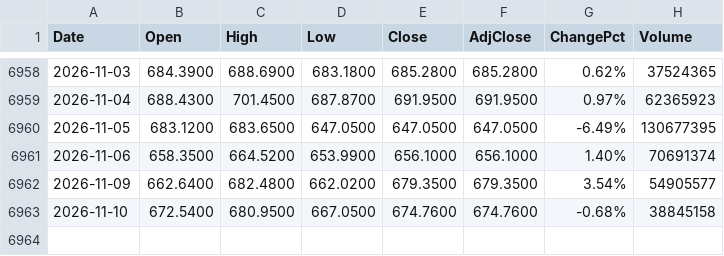
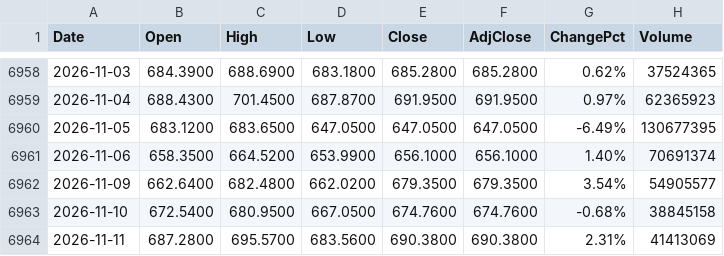
Before and after one commit to fanruihwaiting8/SMHDataAnalysis, a CSV file: Input/QQQ_full_history.csv, drawn as a sheet; only a part is shown, gaps mark what is left out.

```diff
--- a/Input/QQQ_full_history.csv
+++ b/Input/QQQ_full_history.csv
@@ -6963 +6963,2 @@ Date,Open,High,Low,Close,AdjClose,ChangePct,Volume
 2026-11-10,672.5400,680.9500,667.0500,674.7600,674.7600,-0.68%,38845158
+2026-11-11,687.2800,695.5700,683.5600,690.3800,690.3800,2.31%,41413069
```
Also changed, not shown: Input/SMH_full_history.csv, Input/SOXL_full_history.csv, 4 other files.
